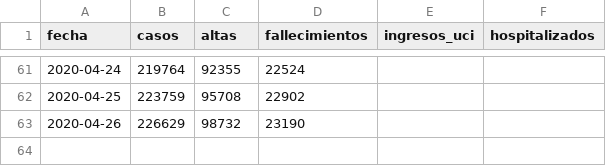
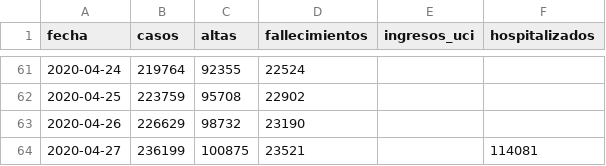
Before and after one commit to nachomcapella/Covid-19-dashboard-with-Shiny, a CSV file: data/nacional_covid19.csv, drawn as a sheet; only a part is shown, gaps mark what is left out.

```diff
--- a/data/nacional_covid19.csv
+++ b/data/nacional_covid19.csv
@@ -63 +63,2 @@
 2020-04-26,226629,98732,23190,,
+2020-04-27,236199,100875,23521,,114081
```
Also changed, not shown: data/ccaa_covid19_casos.csv, 2 other files.
